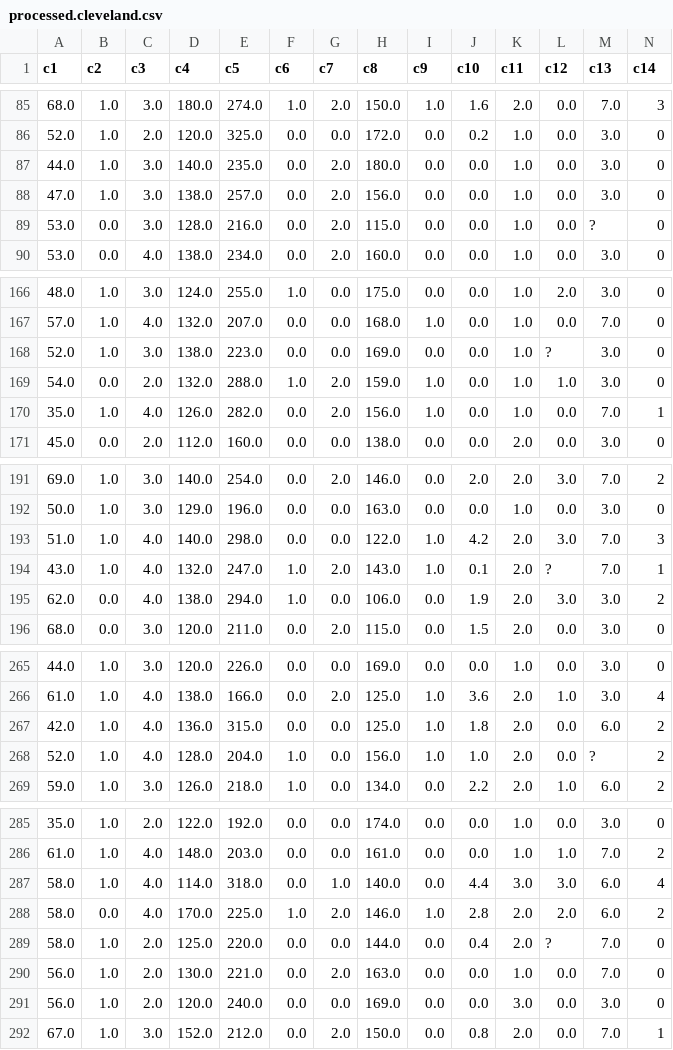
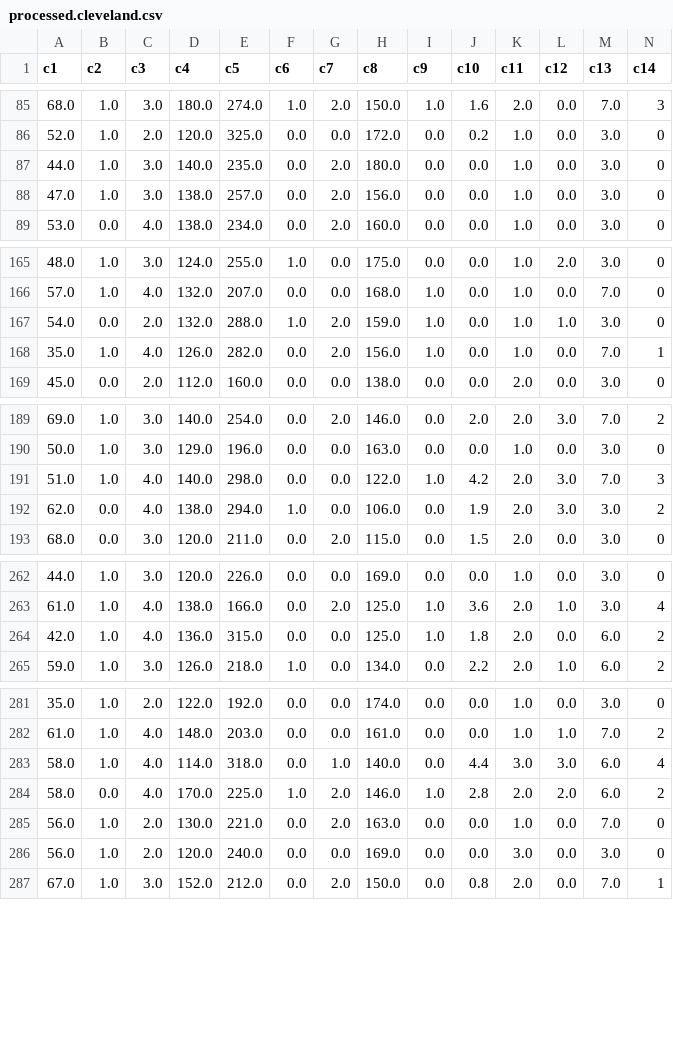
Before and after one commit to gonzalomunoz/nonlinearModels, a CSV file: datasetsTesting/class/Heart-Diseasecleveland/processed.cleveland.csv, drawn as a sheet; only a part is shown, gaps mark what is left out; the diff covers the shown part only; the diff names each change by its address in the sheet, - before the commit and + after, or states it on an @@ line.

```diff
--- a/datasetsTesting/class/Heart-Diseasecleveland/processed.cleveland.csv
+++ b/datasetsTesting/class/Heart-Diseasecleveland/processed.cleveland.csv
-row 89: 53.0 | 0.0 | 3.0 | 128.0 | 216.0 | 0.0 | 2.0 | 115.0 | 0.0 | 0.0 | 1.0 | 0.0 | ? | 0
-row 168: 52.0 | 1.0 | 3.0 | 138.0 | 223.0 | 0.0 | 0.0 | 169.0 | 0.0 | 0.0 | 1.0 | ? | 3.0 | 0
-row 194: 43.0 | 1.0 | 4.0 | 132.0 | 247.0 | 1.0 | 2.0 | 143.0 | 1.0 | 0.1 | 2.0 | ? | 7.0 | 1
-row 268: 52.0 | 1.0 | 4.0 | 128.0 | 204.0 | 1.0 | 0.0 | 156.0 | 1.0 | 1.0 | 2.0 | 0.0 | ? | 2
-row 289: 58.0 | 1.0 | 2.0 | 125.0 | 220.0 | 0.0 | 0.0 | 144.0 | 0.0 | 0.4 | 2.0 | ? | 7.0 | 0
```
Also changed, not shown: 1 removed row elsewhere in this file, 9 other files.
